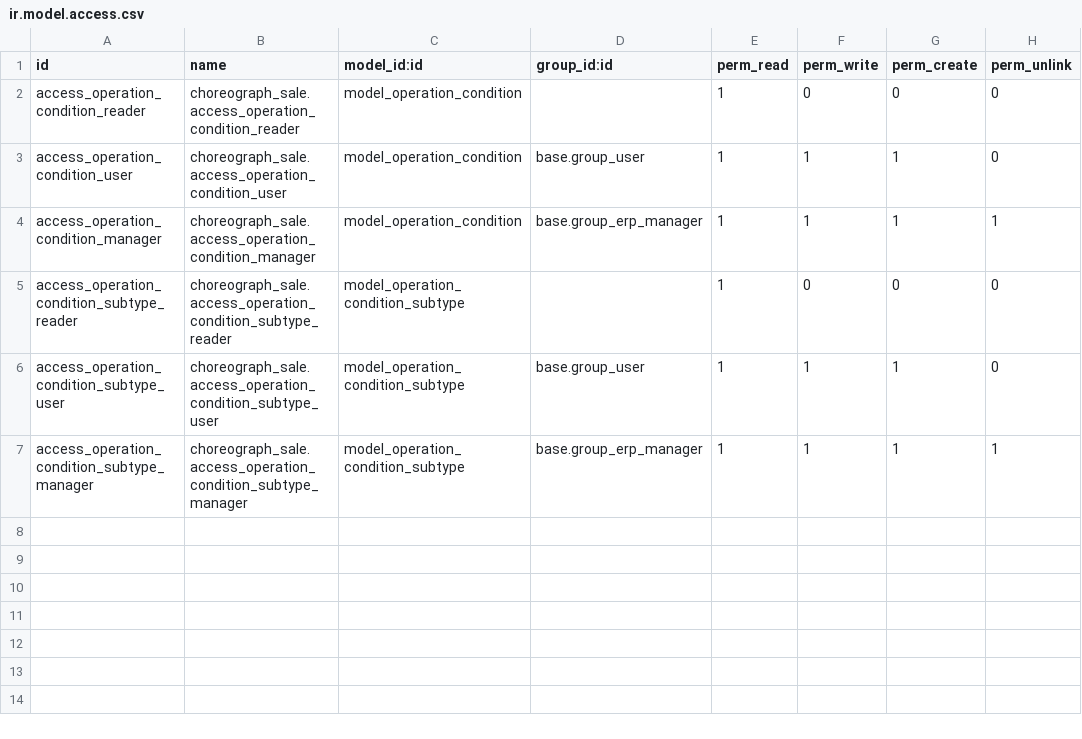
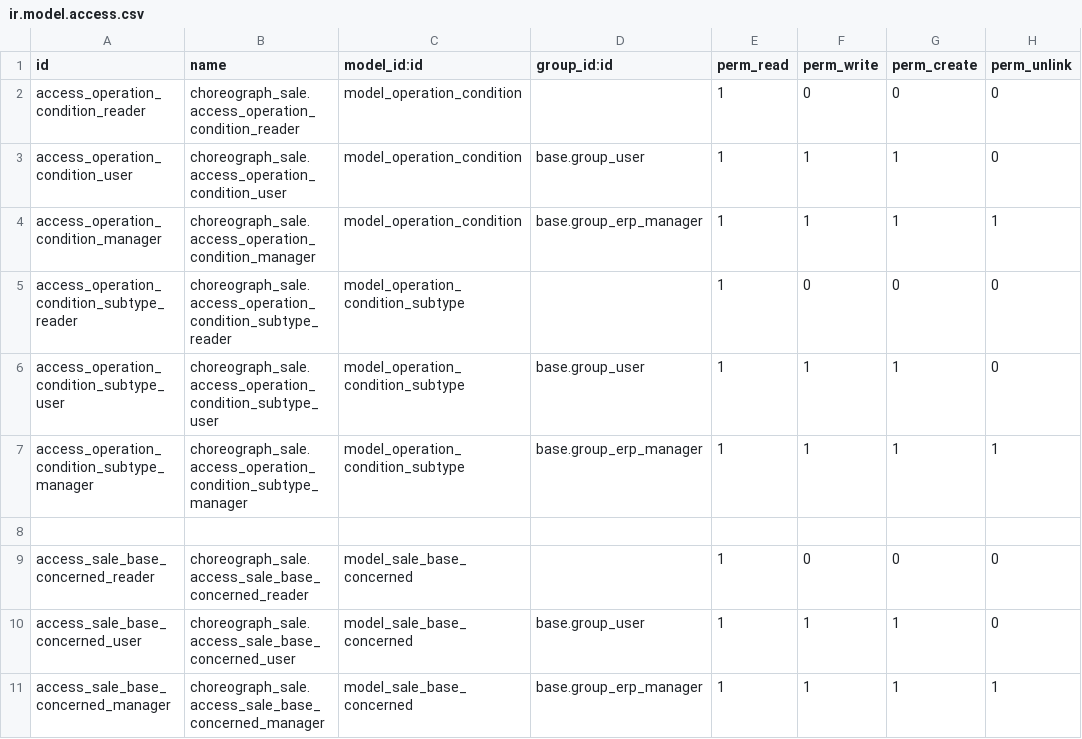
Before and after one commit to Choreograph-Lille/OdooConex, a CSV file: choreograph-addons/choreograph_sale/security/ir.model.access.csv, drawn as a sheet.

Commit message:
[add] CNXMIG-22: add nex fields in product template and new sale_base model

```diff
--- a/choreograph-addons/choreograph_sale/security/ir.model.access.csv
+++ b/choreograph-addons/choreograph_sale/security/ir.model.access.csv
@@ -7 +7,5 @@ access_operation_condition_subtype_user,choreograph_sale.access_operation_condit
 access_operation_condition_subtype_manager,choreograph_sale.access_operation_condition_subtype_manager,model_operation_condition_subtype,base.group_erp_manager,1,1,1,1
+
+access_sale_base_concerned_reader,choreograph_sale.access_sale_base_concerned_reader,model_sale_base_concerned,,1,0,0,0
+access_sale_base_concerned_user,choreograph_sale.access_sale_base_concerned_user,model_sale_base_concerned,base.group_user,1,1,1,0
+access_sale_base_concerned_manager,choreograph_sale.access_sale_base_concerned_manager,model_sale_base_concerned,base.group_erp_manager,1,1,1,1
```
Also changed, not shown: 7 other files.
